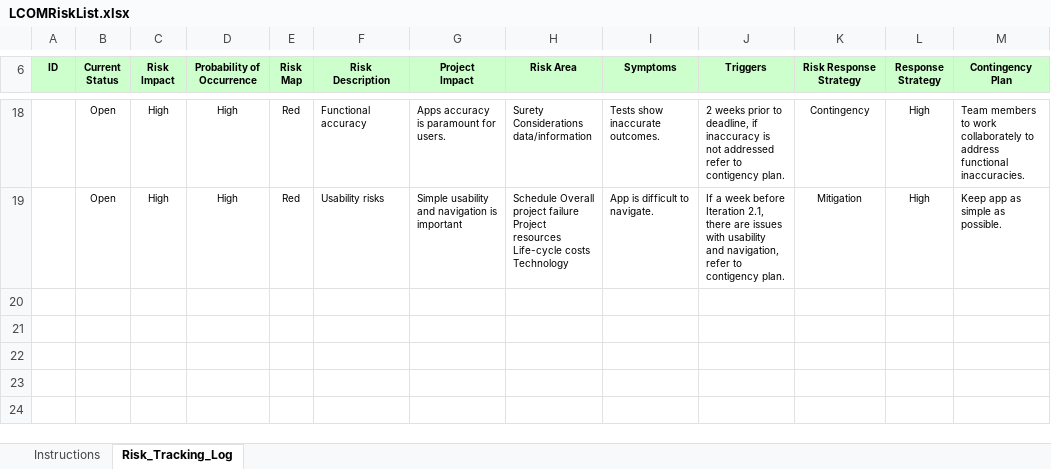
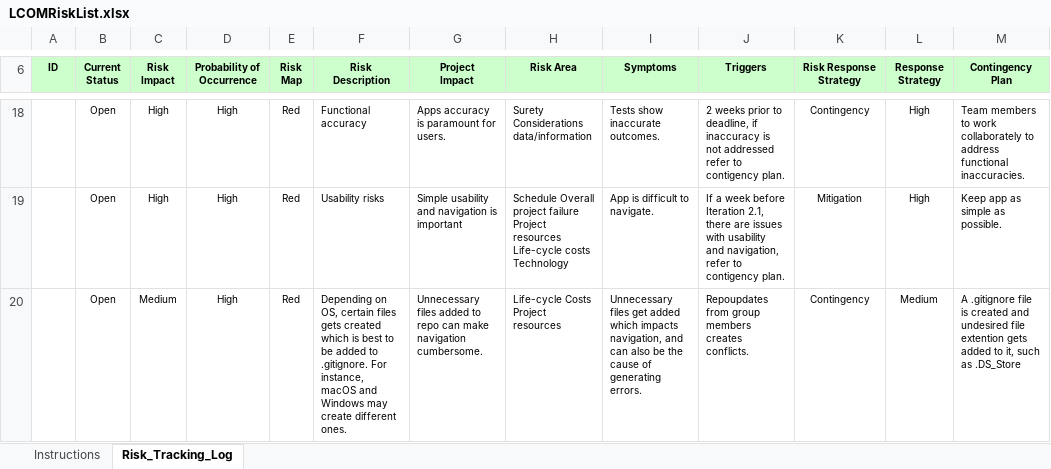
Before and after one commit to commet003/ITC303-9-Team1-Project, an Excel workbook: LCOM Documents/Iteration2/LCOMRiskList.xlsx, sheet Risk_Tracking_Log, drawn as a sheet; only a part is shown, gaps mark what is left out; values as stored, in another font and other column widths than the file's, no borders; conditional formats not drawn; the diff names each change by its address in the sheet, - before the commit and + after, or states it on an @@ line.

Commit message:
Added to LCOMRiskList.xlsx

```diff
--- a/LCOM Documents/Iteration2/LCOMRiskList.xlsx (sheet Risk_Tracking_Log)
+++ b/LCOM Documents/Iteration2/LCOMRiskList.xlsx (sheet Risk_Tracking_Log)
+row 20:  | Open | Medium | High | Red | Depending on OS, certain files gets created which is best to be added to .gitignore. For instance, macOS and Windows may create different ones. | Unnecessary files added to repo can make navigation cumbersome. | Life-cycle Costs Project resources | Unnecessary files get added which impacts navigation, and can also be the cause of generating errors. | Repoupdates from group members creates conflicts. | Contingency | Medium | A .gitignore file is created and undesired file extention gets added to it, such as .DS_Store
```
